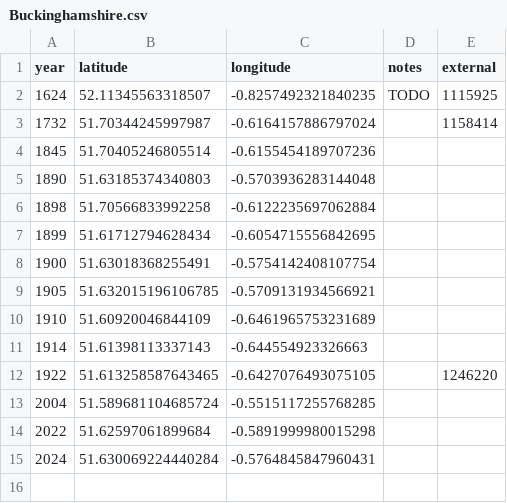
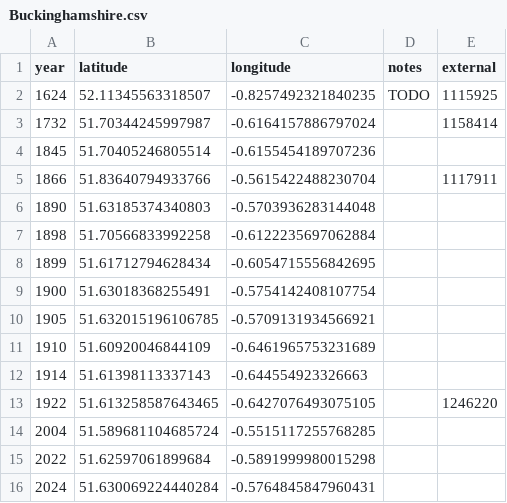
Before and after one commit to aelmekeev/year-on-facade, a CSV file: csv/UK/Buckinghamshire.csv, drawn as a sheet; the diff names each change by its address in the sheet, - before the commit and + after, or states it on an @@ line.

```diff
--- a/csv/UK/Buckinghamshire.csv
+++ b/csv/UK/Buckinghamshire.csv
+row 5: 1866 | 51.83640794933766 | -0.5615422488230704 |  | 1117911
```
Also changed, not shown: csv/UK/Hertfordshire.csv, 15 other files.
